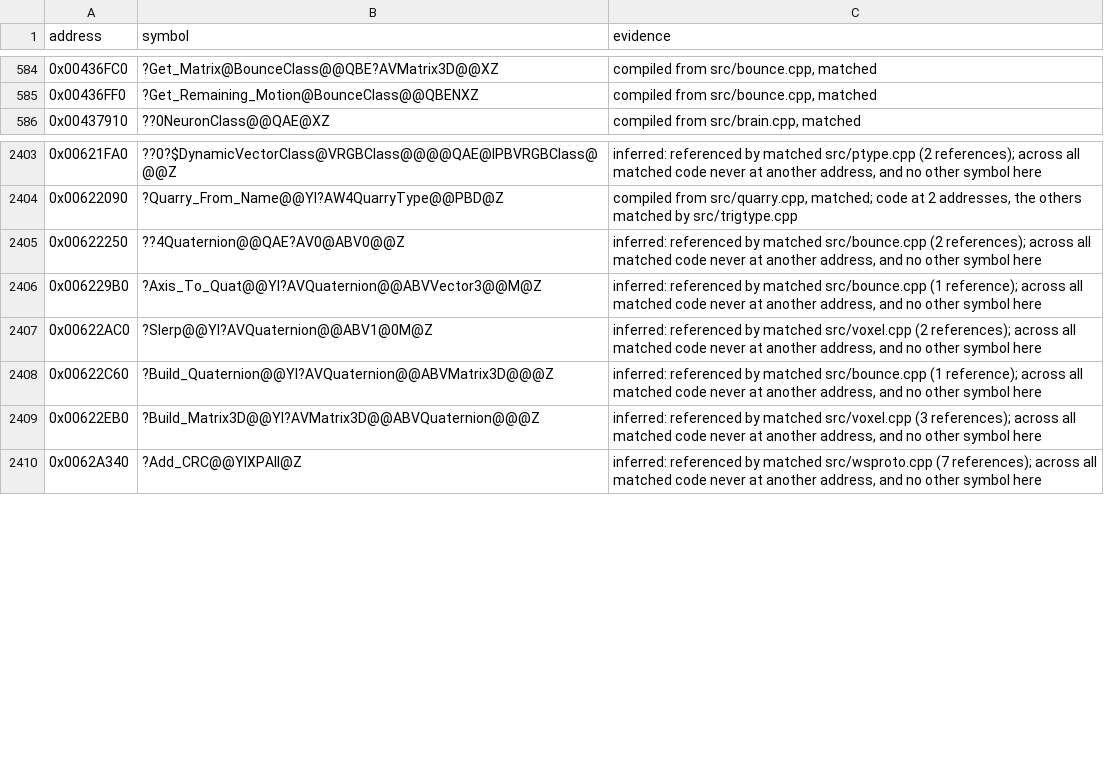
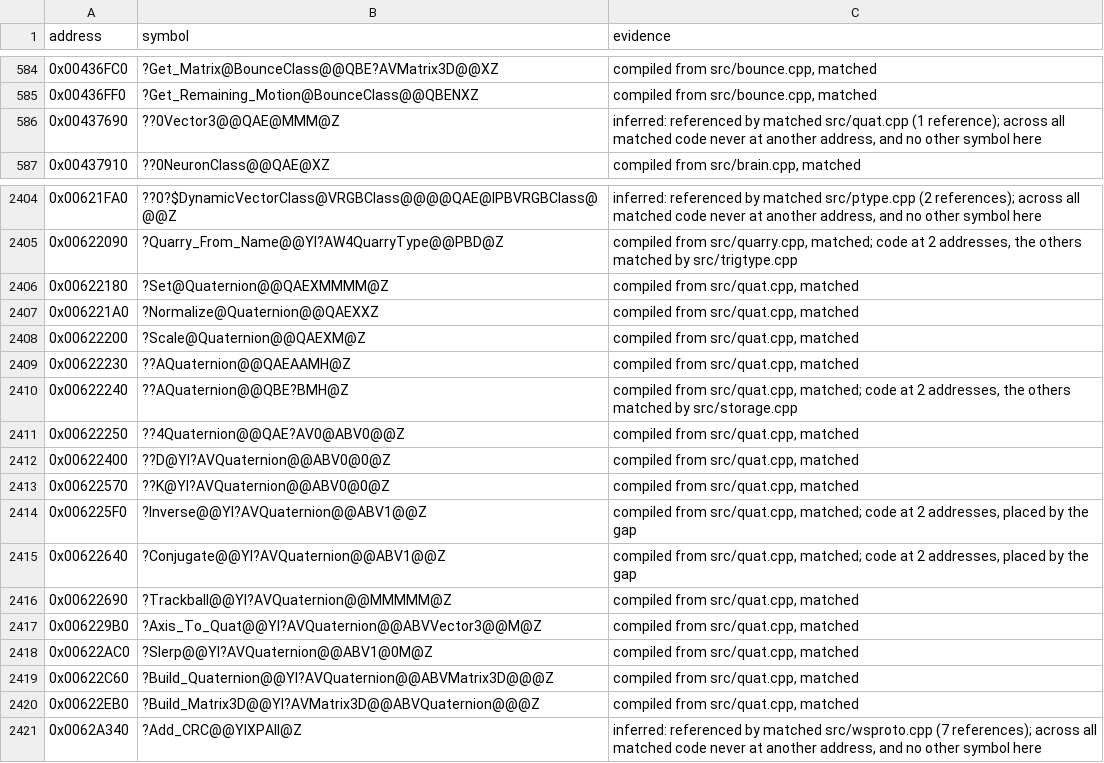
Before and after one commit to mischa85/RedAlert2, a CSV file: config/ra2-1.006/names.csv, drawn as a sheet; only a part is shown, gaps mark what is left out.

```diff
--- a/config/ra2-1.006/names.csv
+++ b/config/ra2-1.006/names.csv
@@ -585,2 +585,3 @@ address,symbol,evidence
 0x00436FF0,?Get_Remaining_Motion@BounceClass@@QBENXZ,"compiled from src/bounce.cpp, matched"
+0x00437690,??0Vector3@@QAE@MMM@Z,"inferred: referenced by matched src/quat.cpp (1 reference); across all matched code never at another address, and no other symbol here"
 0x00437910,??0NeuronClass@@QAE@XZ,"compiled from src/brain.cpp, matched"
@@ -2404,7 +2405,17 @@ address,symbol,evidence
 0x00622090,?Quarry_From_Name@@YI?AW4QuarryType@@PBD@Z,"compiled from src/quarry.cpp, matched; code at 2 addresses, the others matched by src/trigtype.cpp"
-0x00622250,??4Quaternion@@QAE?AV0@ABV0@@Z,"inferred: referenced by matched src/bounce.cpp (2 references); across all matched code never at another address, and no other symbol here"
-0x006229B0,?Axis_To_Quat@@YI?AVQuaternion@@ABVVector3@@M@Z,"inferred: referenced by matched src/bounce.cpp (1 reference); across all matched code never at another address, and no other symbol here"
-0x00622AC0,?Slerp@@YI?AVQuaternion@@ABV1@0M@Z,"inferred: referenced by matched src/voxel.cpp (2 references); across all matched code never at another address, and no other symbol here"
-0x00622C60,?Build_Quaternion@@YI?AVQuaternion@@ABVMatrix3D@@@Z,"inferred: referenced by matched src/bounce.cpp (1 reference); across all matched code never at another address, and no other symbol here"
-0x00622EB0,?Build_Matrix3D@@YI?AVMatrix3D@@ABVQuaternion@@@Z,"inferred: referenced by matched src/voxel.cpp (3 references); across all matched code never at another address, and no other symbol here"
+0x00622180,?Set@Quaternion@@QAEXMMMM@Z,"compiled from src/quat.cpp, matched"
+0x006221A0,?Normalize@Quaternion@@QAEXXZ,"compiled from src/quat.cpp, matched"
+0x00622200,?Scale@Quaternion@@QAEXM@Z,"compiled from src/quat.cpp, matched"
+0x00622230,??AQuaternion@@QAEAAMH@Z,"compiled from src/quat.cpp, matched"
+0x00622240,??AQuaternion@@QBE?BMH@Z,"compiled from src/quat.cpp, matched; code at 2 addresses, the others matched by src/storage.cpp"
+0x00622250,??4Quaternion@@QAE?AV0@ABV0@@Z,"compiled from src/quat.cpp, matched"
+0x00622400,??D@YI?AVQuaternion@@ABV0@0@Z,"compiled from src/quat.cpp, matched"
+0x00622570,??K@YI?AVQuaternion@@ABV0@0@Z,"compiled from src/quat.cpp, matched"
+0x006225F0,?Inverse@@YI?AVQuaternion@@ABV1@@Z,"compiled from src/quat.cpp, matched; code at 2 addresses, placed by the gap"
+0x00622640,?Conjugate@@YI?AVQuaternion@@ABV1@@Z,"compiled from src/quat.cpp, matched; code at 2 addresses, placed by the gap"
+0x00622690,?Trackball@@YI?AVQuaternion@@MMMMM@Z,"compiled from src/quat.cpp, matched"
+0x006229B0,?Axis_To_Quat@@YI?AVQuaternion@@ABVVector3@@M@Z,"compiled from src/quat.cpp, matched"
+0x00622AC0,?Slerp@@YI?AVQuaternion@@ABV1@0M@Z,"compiled from src/quat.cpp, matched"
+0x00622C60,?Build_Quaternion@@YI?AVQuaternion@@ABVMatrix3D@@@Z,"compiled from src/quat.cpp, matched"
+0x00622EB0,?Build_Matrix3D@@YI?AVMatrix3D@@ABVQuaternion@@@Z,"compiled from src/quat.cpp, matched"
 0x0062A340,?Add_CRC@@YIXPAII@Z,"inferred: referenced by matched src/wsproto.cpp (7 references); across all matched code never at another address, and no other symbol here"
```
Also changed, not shown: config/ra2-1.006/functions.csv, config/ra2-1.006/modules.csv.
